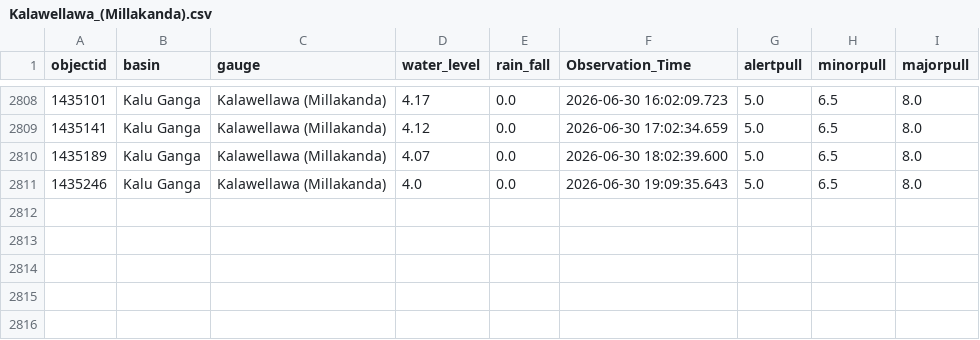
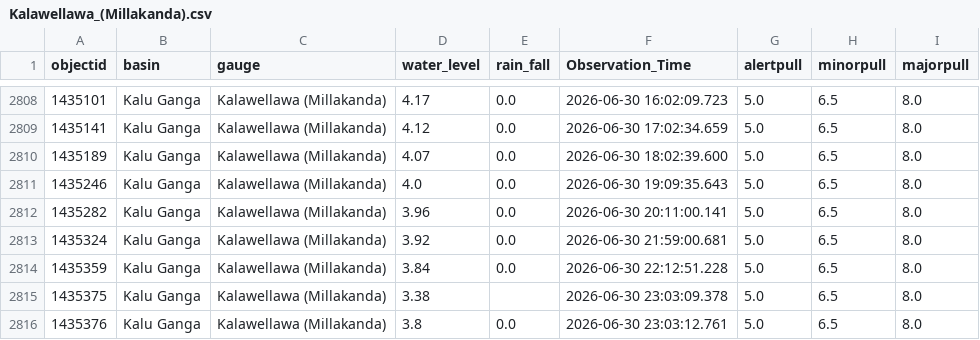
Before and after one commit to hhumal/Irrigation-Dept-Manual-River-Gauge-Readings, a CSV file: Station_Rainfall_CSVs/Kalawellawa_(Millakanda).csv, drawn as a sheet; only a part is shown, gaps mark what is left out.

```diff
--- a/Station_Rainfall_CSVs/Kalawellawa_(Millakanda).csv
+++ b/Station_Rainfall_CSVs/Kalawellawa_(Millakanda).csv
@@ -2811 +2811,6 @@ objectid,basin,gauge,water_level,rain_fall,Observation_Time,alertpull,minorpull,
 1435246,Kalu Ganga,Kalawellawa (Millakanda),4.0,0.0,2026-06-30 19:09:35.643,5.0,6.5,8.0
+1435282,Kalu Ganga,Kalawellawa (Millakanda),3.96,0.0,2026-06-30 20:11:00.141,5.0,6.5,8.0
+1435324,Kalu Ganga,Kalawellawa (Millakanda),3.92,0.0,2026-06-30 21:59:00.681,5.0,6.5,8.0
+1435359,Kalu Ganga,Kalawellawa (Millakanda),3.84,0.0,2026-06-30 22:12:51.228,5.0,6.5,8.0
+1435375,Kalu Ganga,Kalawellawa (Millakanda),3.38,,2026-06-30 23:03:09.378,5.0,6.5,8.0
+1435376,Kalu Ganga,Kalawellawa (Millakanda),3.8,0.0,2026-06-30 23:03:12.761,5.0,6.5,8.0
```
Also changed, not shown: Station_Rainfall_CSVs/Dunamale.csv, Station_Rainfall_CSVs/Glencourse.csv, 34 other files.
